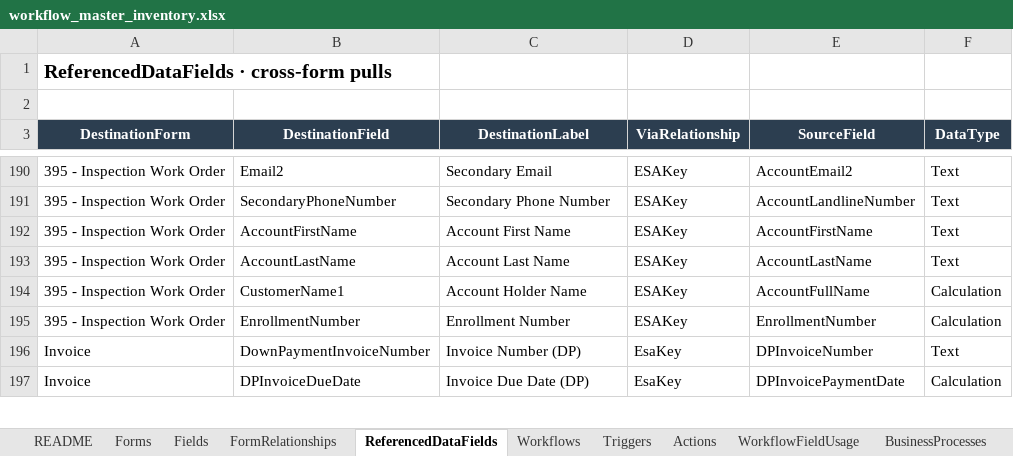
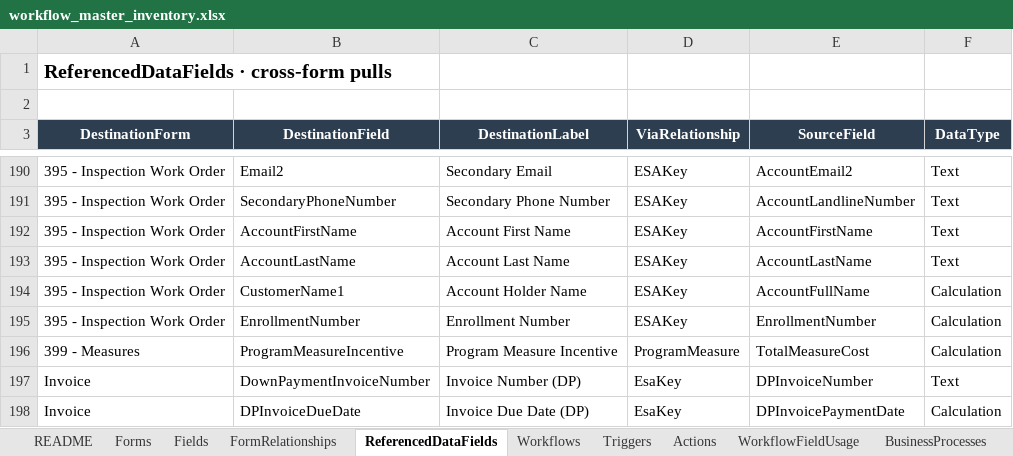
Before and after one commit to socrasteeze/system-inventory, an Excel workbook: output/workflow_master_inventory.xlsx, sheet ReferencedDataFields, drawn as a sheet; only a part is shown, gaps mark what is left out; values as stored, in another font and other column widths than the file's, no borders; the diff names each change by its address in the sheet, - before the commit and + after, or states it on an @@ line.

Commit message:
Included Measures and Fee Schedule profile

```diff
--- a/output/workflow_master_inventory.xlsx (sheet ReferencedDataFields)
+++ b/output/workflow_master_inventory.xlsx (sheet ReferencedDataFields)
+row 196: 399 - Measures | ProgramMeasureIncentive | Program Measure Incentive | ProgramMeasure | TotalMeasureCost | Calculation
```
Also changed, not shown: sheet Fields, sheet Forms, sheet FormRelationships, 5 other files.
